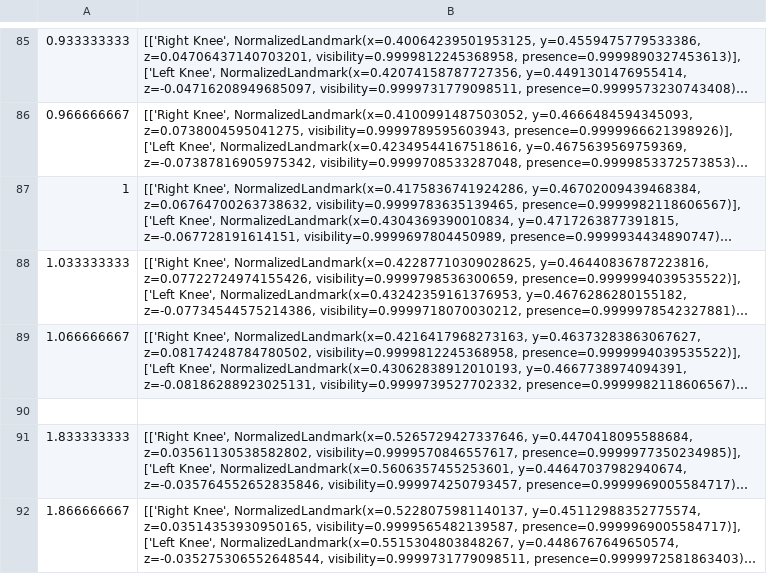
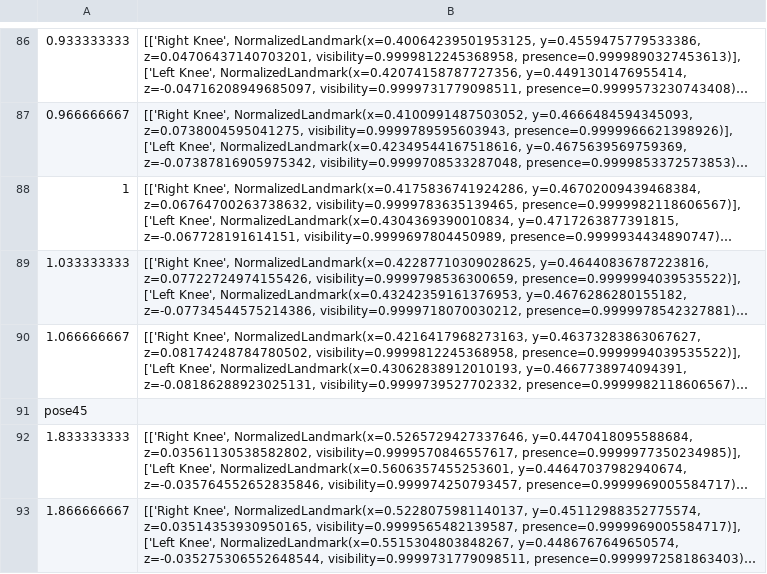
Before and after one commit to harrison-e/5100-final, a CSV file: data_csv.csv, drawn as a sheet; only a part is shown, gaps mark what is left out; long unchanged cells end in …; addresses are those after the commit; the diff covers the shown part only; the diff names each change by its address in the sheet, - before the commit and + after, or states it on an @@ line.

```diff
--- a/data_csv.csv
+++ b/data_csv.csv
-A91: (empty)
+A91: pose45
```
Also changed, not shown: 1 added row and 61 edited cells elsewhere in this file, 41 other files.
